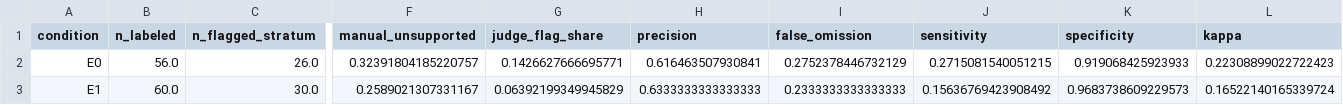
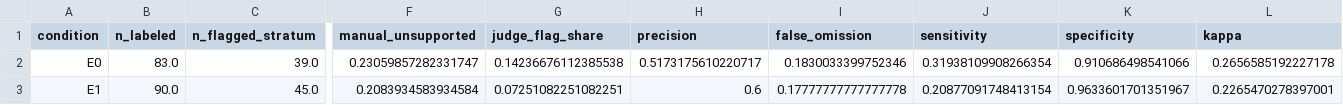
Before and after one commit to slay-a/medical-hallucination-eval, a CSV file: results/audit_summary.csv, drawn as a sheet; only a part is shown, gaps mark what is left out; the diff covers the shown part only; the diff names each change by its address in the sheet, - before the commit and + after, or states it on an @@ line.

```diff
--- a/results/audit_summary.csv
+++ b/results/audit_summary.csv
-B2 (n_labeled): 56.0
+B2 (n_labeled): 83.0
-C2 (n_flagged_stratum): 26.0
+C2 (n_flagged_stratum): 39.0
-F2 (manual_unsupported): 0.32391804185220757
+F2 (manual_unsupported): 0.23059857282331747
-G2 (judge_flag_share): 0.1426627666695771
+G2 (judge_flag_share): 0.14236676112385538
-H2 (precision): 0.616463507930841
+H2 (precision): 0.5173175610220717
-I2 (false_omission): 0.2752378446732129
+I2 (false_omission): 0.1830033399752346
-J2 (sensitivity): 0.2715081540051215
+J2 (sensitivity): 0.31938109908266354
-K2 (specificity): 0.919068425923933
+K2 (specificity): 0.910686498541066
-L2 (kappa): 0.22308899022722423
+L2 (kappa): 0.2656585192227178
-B3 (n_labeled): 60.0
+B3 (n_labeled): 90.0
-C3 (n_flagged_stratum): 30.0
+C3 (n_flagged_stratum): 45.0
-F3 (manual_unsupported): 0.2589021307331167
+F3 (manual_unsupported): 0.2083934583934584
-G3 (judge_flag_share): 0.06392199349945829
+G3 (judge_flag_share): 0.07251082251082251
-H3 (precision): 0.6333333333333333
+H3 (precision): 0.6
-I3 (false_omission): 0.2333333333333333
+I3 (false_omission): 0.17777777777777778
-J3 (sensitivity): 0.15636769423908492
+J3 (sensitivity): 0.20877091748413154
-K3 (specificity): 0.9683738609229573
+K3 (specificity): 0.9633601701351967
-L3 (kappa): 0.16522140165339724
+L3 (kappa): 0.2265470278397001
```
Also changed, not shown: 131 edited cells elsewhere in this file, results/protected_text_scan.csv, results/protected_text_scan_history.csv, 32 other files.
